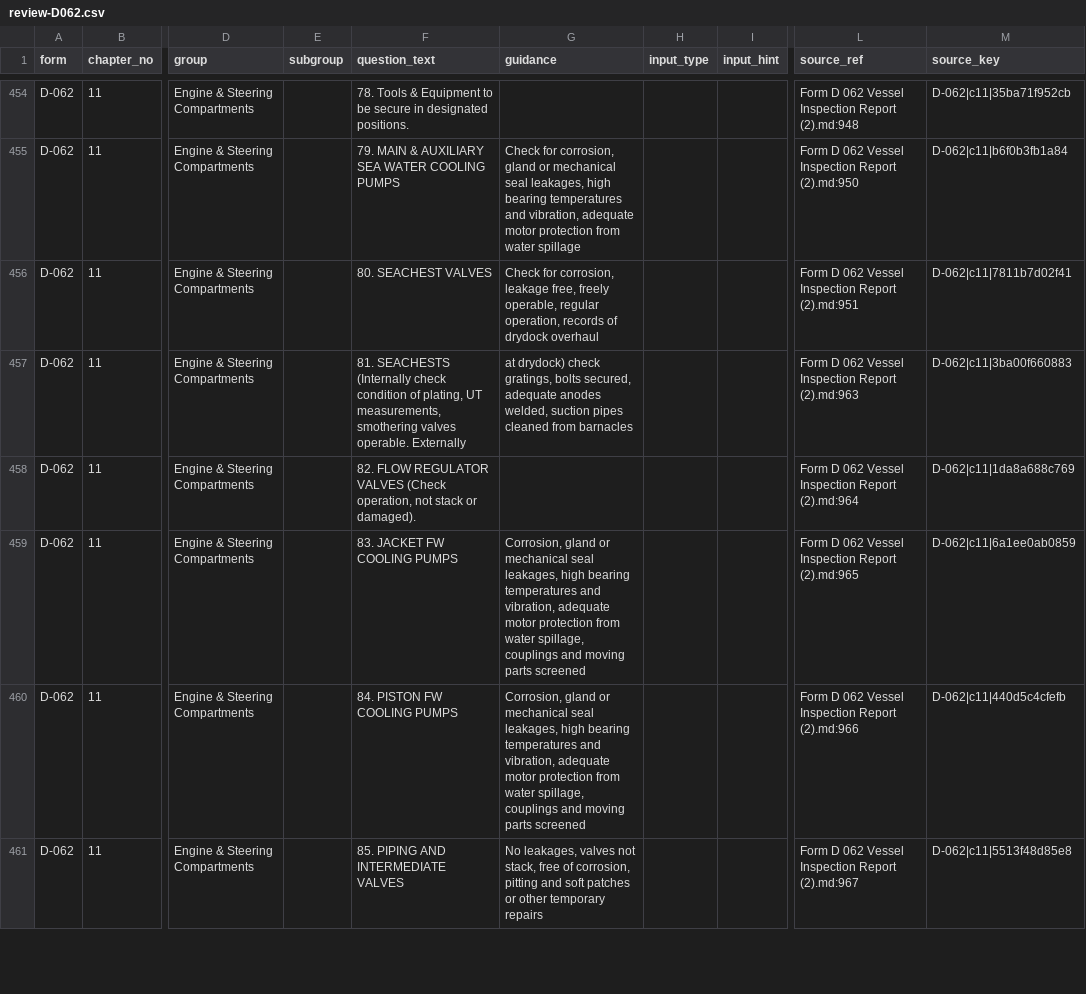
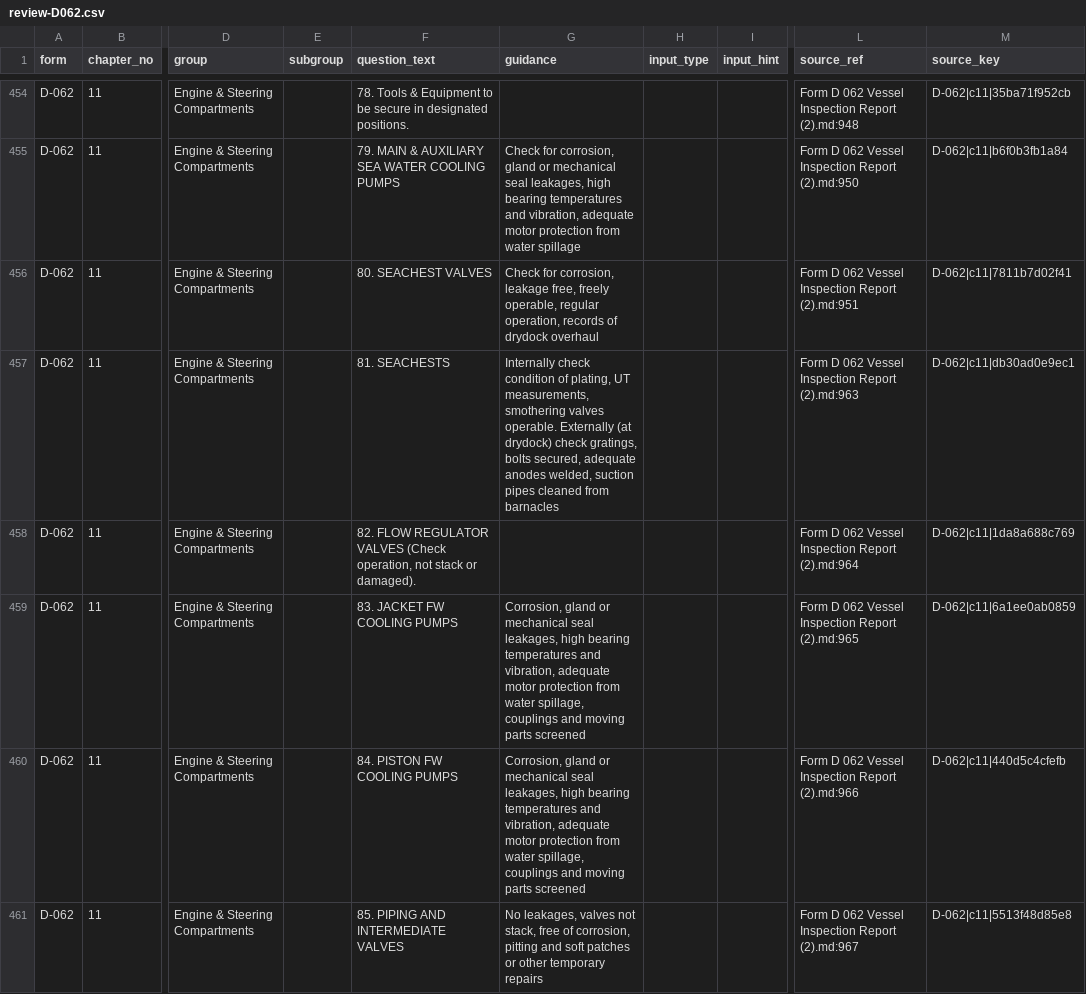
Before and after one commit to yyacyn/checklist-ptabb, a CSV file: spikes/s1-parser/out/review-D062.csv, drawn as a sheet; only a part is shown, gaps mark what is left out; the diff covers the shown part only; the diff names each change by its address in the sheet, - before the commit and + after, or states it on an @@ line.

Commit message:
Phase 1.1-1.2: reference+template schema, models, factories, FormSeeder (1,044 questions, idempotent, dry-run), 11 tests; SRS/PLAN updated; nested-bracket guidance split fixed

```diff
--- a/spikes/s1-parser/out/review-D062.csv
+++ b/spikes/s1-parser/out/review-D062.csv
-F457 (question_text): 81. SEACHESTS (Internally check condition of plating, UT measurements, smothering valves operable. Externally
+F457 (question_text): 81. SEACHESTS
-G457 (guidance): at drydock) check…
+G457 (guidance): Internally check condition of plating, UT measurements, smothering valves operable. Externally (at drydock) check…
-M457 (source_key): D-062|c11|3ba00f660883
+M457 (source_key): D-062|c11|db30ad0e9ec1
```
Also changed, not shown: 146 edited cells elsewhere in this file, spikes/s1-parser/out/review-B008.csv, 21 other files.
